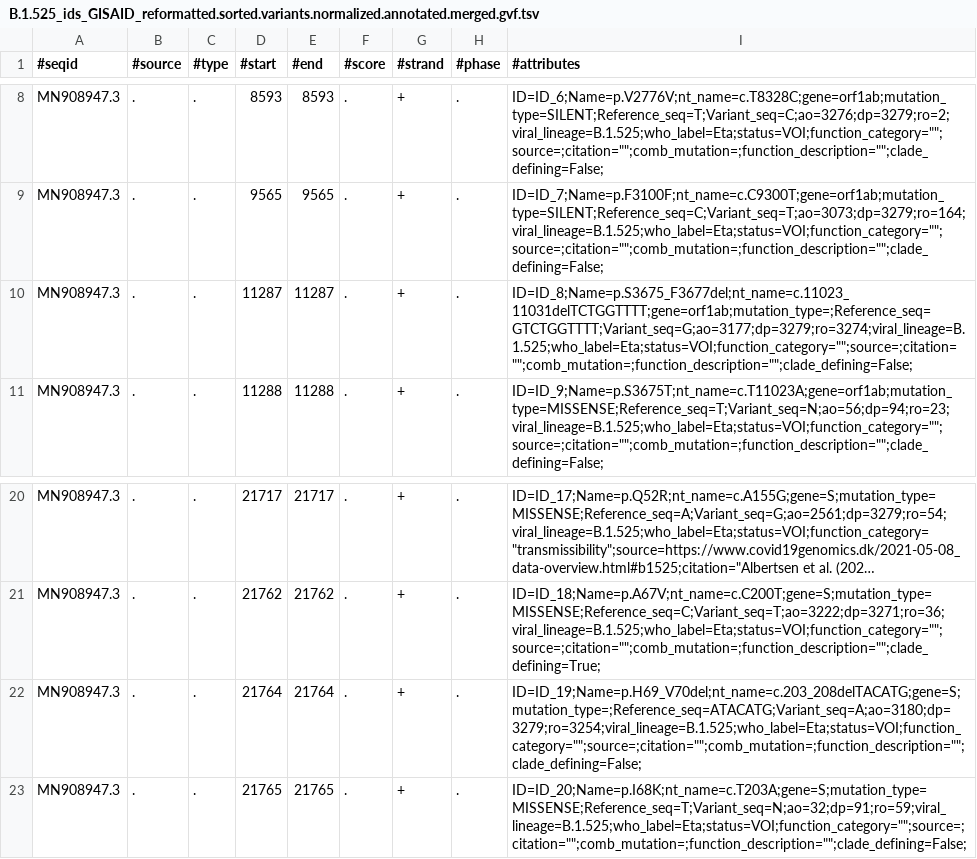
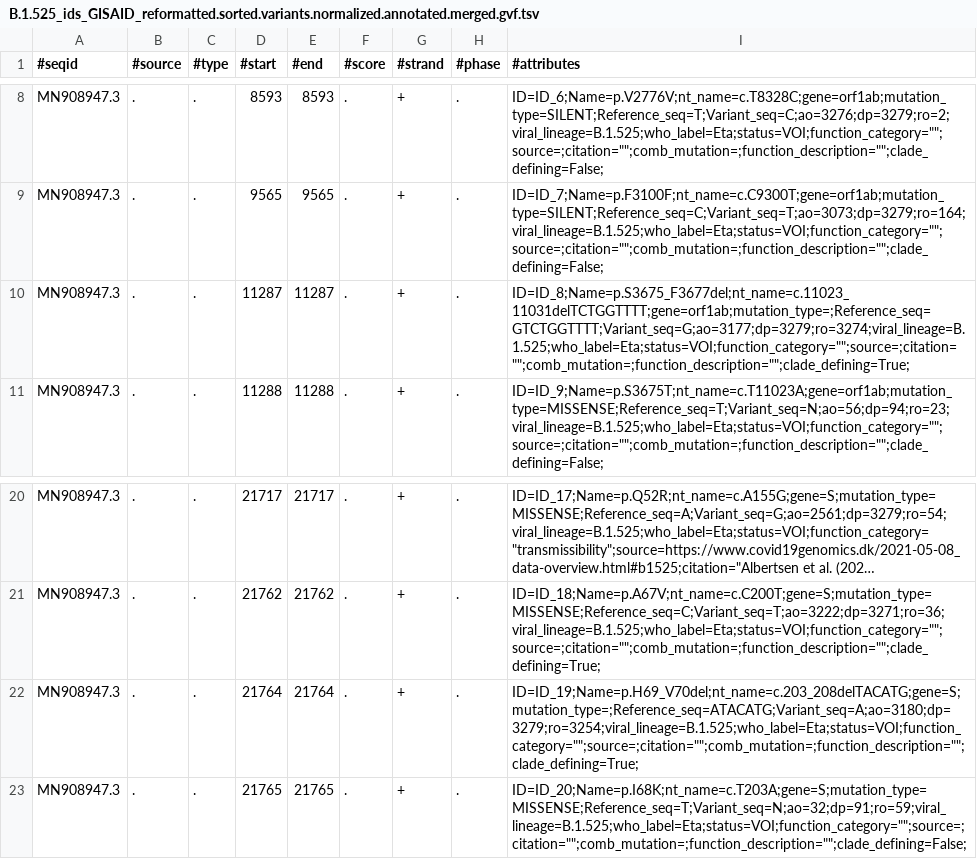
Before and after one commit to cidgoh/VIRUS-MVP, a TSV file: reference_data_/08_07_2021/merged_gvf_files/B.1.525_ids_GISAID_reformatted.sorted.variants.normalized.annotated.merged.gvf.tsv, drawn as a sheet; only a part is shown, gaps mark what is left out; long unchanged cells end in …; the diff names each change by its address in the sheet, - before the commit and + after, or states it on an @@ line.

```diff
--- a/reference_data_/08_07_2021/merged_gvf_files/B.1.525_ids_GISAID_reformatted.sorted.variants.normalized.annotated.merged.gvf.tsv
+++ b/reference_data_/08_07_2021/merged_gvf_files/B.1.525_ids_GISAID_reformatted.sorted.variants.normalized.annotated.merged.gvf.tsv
-I10 (#attributes): ID=ID_8;Name=p.S3675_F3677del;nt_name=c.11023_11031delTCTGGTTTT;gene=orf1ab;mutation_type=;Reference_seq=GTCTGGTTTT;Variant_seq=G;ao=3177;dp=3279;ro=3274;viral_lineage=B.1.525;who_label=Eta;status=VOI;function_category="";source=;citation="";comb_mutation=;function_description="";clade_defining=False;
+I10 (#attributes): ID=ID_8;Name=p.S3675_F3677del;nt_name=c.11023_11031delTCTGGTTTT;gene=orf1ab;mutation_type=;Reference_seq=GTCTGGTTTT;Variant_seq=G;ao=3177;dp=3279;ro=3274;viral_lineage=B.1.525;who_label=Eta;status=VOI;function_category="";source=;citation="";comb_mutation=;function_description="";clade_defining=True;
-I22 (#attributes): ID=ID_19;Name=p.H69_V70del;nt_name=c.203_208delTACATG;gene=S;mutation_type=;Reference_seq=ATACATG;Variant_seq=A;ao=3180;dp=3279;ro=3254;viral_lineage=B.1.525;who_label=Eta;status=VOI;function_category="";source=;citation="";comb_mutation=;function_description="";clade_defining=False;
+I22 (#attributes): ID=ID_19;Name=p.H69_V70del;nt_name=c.203_208delTACATG;gene=S;mutation_type=;Reference_seq=ATACATG;Variant_seq=A;ao=3180;dp=3279;ro=3254;viral_lineage=B.1.525;who_label=Eta;status=VOI;function_category="";source=;citation="";comb_mutation=;function_description="";clade_defining=True;
```
Also changed, not shown: clade_defining_mutations.tsv, reference_data_/08_07_2021/merged_gvf_files/B.1.351_ids_GISAID_reformatted.sorted.variants.annotated.merged.gvf.tsv, 9 other files.
